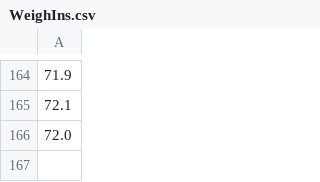
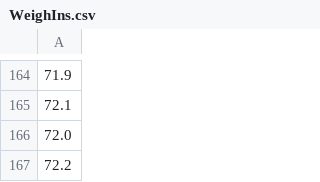
Before and after one commit to hnjm/DailyWeighIn, a CSV file: WeighIns.csv, drawn as a sheet; only a part is shown, gaps mark what is left out.

```diff
--- a/WeighIns.csv
+++ b/WeighIns.csv
@@ -166 +166,2 @@
 72.0
+72.2
```
Also changed, not shown: 3 other files.
